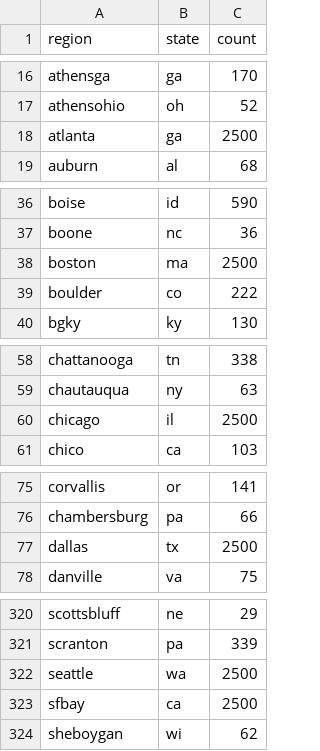
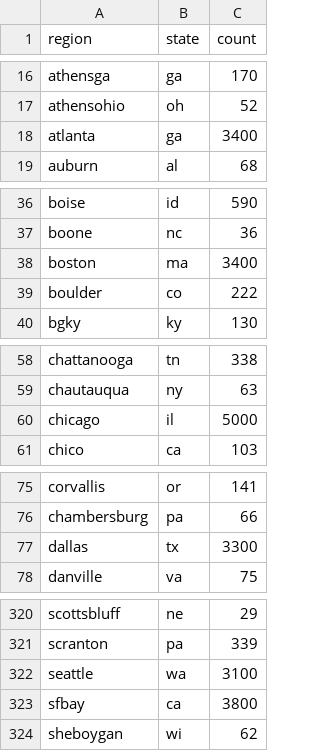
Before and after one commit to phucanhapril/craigslove, a CSV file: statescounts.csv, drawn as a sheet; only a part is shown, gaps mark what is left out; the diff covers the shown part only.

Commit message:
Update statescounts.csv

```diff
--- a/statescounts.csv
+++ b/statescounts.csv
@@ -18 +18 @@ athensohio,oh,52,
-atlanta,ga,2500,
+atlanta,ga,3400
@@ -38 +38 @@ boone,nc,36,
-boston,ma,2500,
+boston,ma,3400
@@ -60 +60 @@ chautauqua,ny,63,
-chicago,il,2500,
+chicago,il,5000
@@ -77 +77 @@ chambersburg,pa,66,
-dallas,tx,2500,
+dallas,tx,3300
@@ -322,2 +322,2 @@ scranton,pa,339,
-seattle,wa,2500,
-sfbay,ca,2500,
+seattle,wa,3100
+sfbay,ca,3800
```
Also changed, not shown: 8 edited cells elsewhere in this file.
